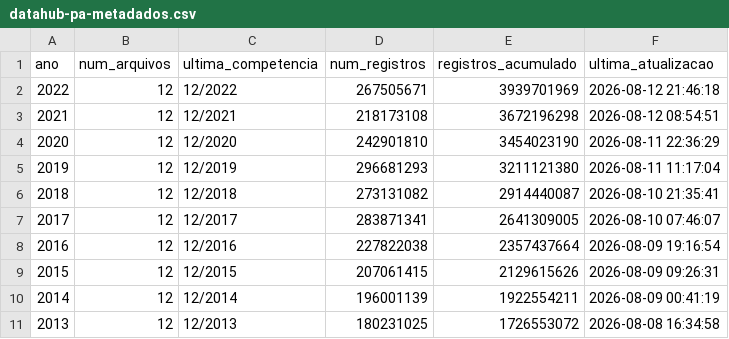
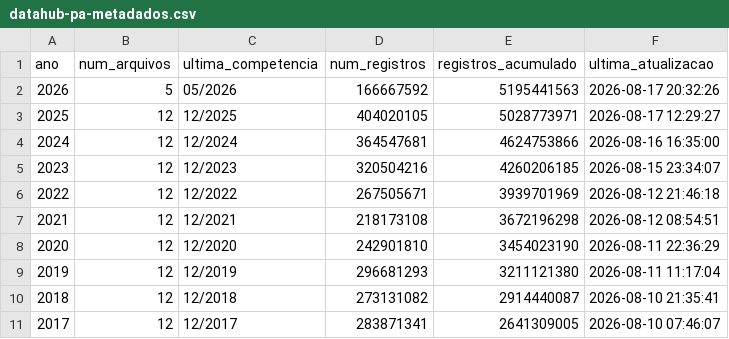
Before and after one commit to rafa-trindade/kaggle-datahub, a CSV file: docs/datahub-pa-metadados.csv, drawn as a sheet; only a part is shown; the shorter side is filled out with more unchanged rows.

Commit message:
docs: atualiza metadados DataHub Brasil

```diff
--- a/docs/datahub-pa-metadados.csv
+++ b/docs/datahub-pa-metadados.csv
@@ -1,2 +1,6 @@
 ano,num_arquivos,ultima_competencia,num_registros,registros_acumulado,ultima_atualizacao
+2026,5,05/2026,166667592,5195441563,2026-08-17 20:32:26
+2025,12,12/2025,404020105,5028773971,2026-08-17 12:29:27
+2024,12,12/2024,364547681,4624753866,2026-08-16 16:35:00
+2023,12,12/2023,320504216,4260206185,2026-08-15 23:34:07
 2022,12,12/2022,267505671,3939701969,2026-08-12 21:46:18
```
